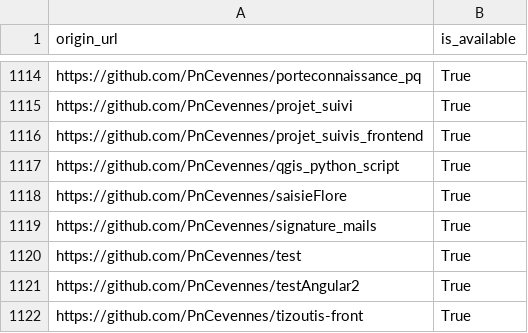
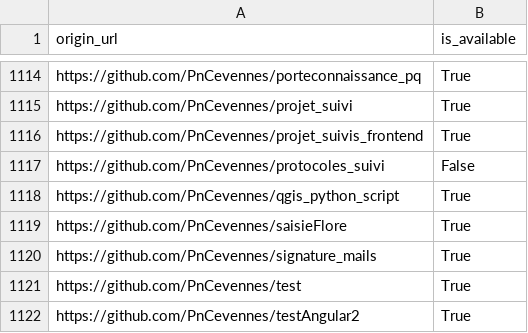
Before and after one commit to bzg/data-codes-sources-fr, a CSV file: data/swh_exists.csv, drawn as a sheet; only a part is shown, gaps mark what is left out; the shorter side is filled out with more unchanged rows.

Commit message:
New data at 2020-01-27T11:32:32Z [ci skip]

```diff
--- a/data/swh_exists.csv
+++ b/data/swh_exists.csv
@@ -1116,2 +1116,3 @@ https://github.com/PnCevennes/projet_suivi,True
 https://github.com/PnCevennes/projet_suivis_frontend,True
+https://github.com/PnCevennes/protocoles_suivi,False
 https://github.com/PnCevennes/qgis_python_script,True
```
Also changed, not shown: data/organisations/csv/all.csv, 4 other files.
